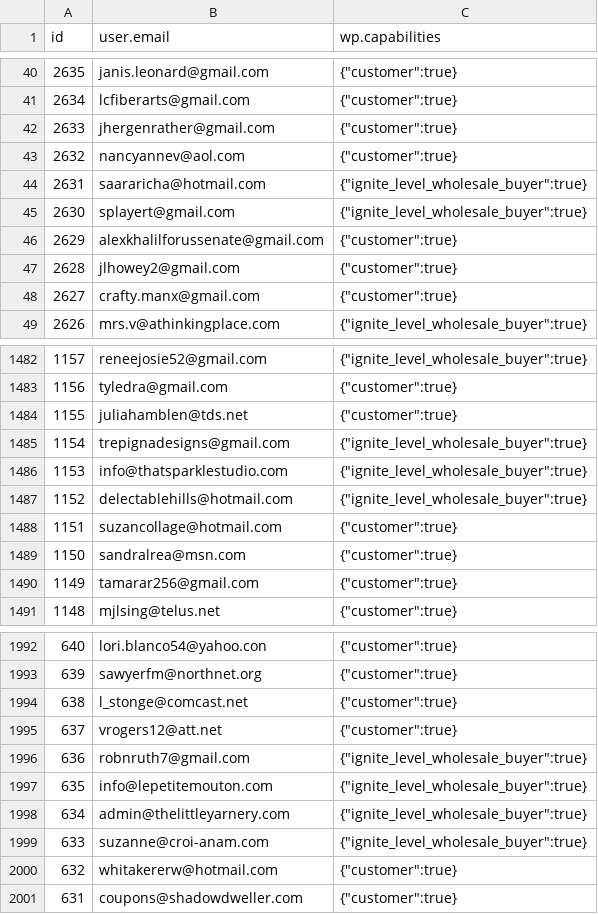
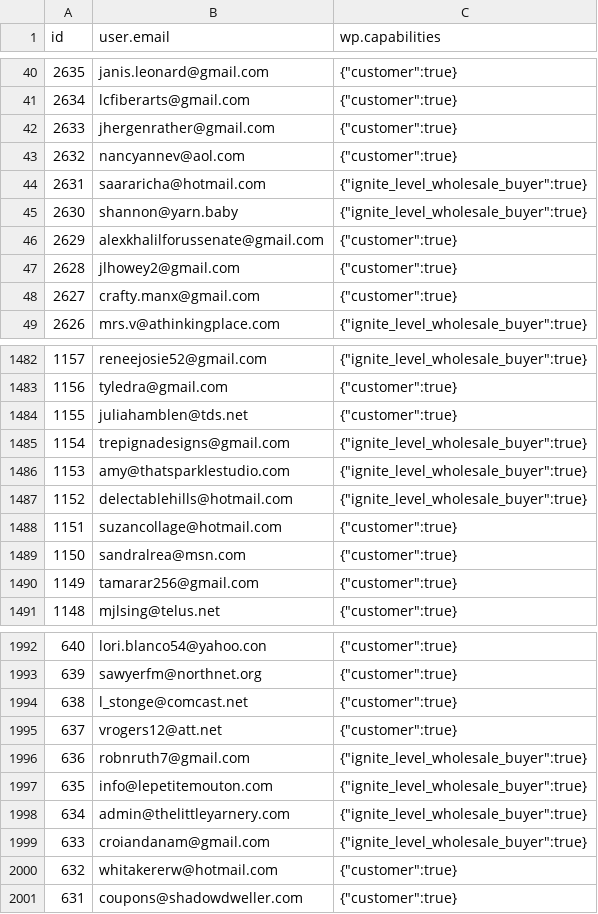
Before and after one commit to ejaraha/made-in-america-yarns, a CSV file: data/role_main.csv, drawn as a sheet; only a part is shown, gaps mark what is left out; the diff covers the shown part only.

```diff
--- a/data/role_main.csv
+++ b/data/role_main.csv
@@ -44,3 +44,3 @@
 2631,"saararicha@hotmail.com","{""ignite_level_wholesale_buyer"":true}"
-2630,"splayert@gmail.com","{""ignite_level_wholesale_buyer"":true}"
+2630,"shannon@yarn.baby","{""ignite_level_wholesale_buyer"":true}"
 2629,"alexkhalilforussenate@gmail.com","{""customer"":true}"
@@ -1485,3 +1485,3 @@
 1154,"trepignadesigns@gmail.com","{""ignite_level_wholesale_buyer"":true}"
-1153,"info@thatsparklestudio.com","{""ignite_level_wholesale_buyer"":true}"
+1153,"amy@thatsparklestudio.com","{""ignite_level_wholesale_buyer"":true}"
 1152,"delectablehills@hotmail.com","{""ignite_level_wholesale_buyer"":true}"
@@ -1998,3 +1998,3 @@
 634,"admin@thelittleyarnery.com","{""ignite_level_wholesale_buyer"":true}"
-633,"suzanne@croi-anam.com","{""ignite_level_wholesale_buyer"":true}"
+633,"croiandanam@gmail.com","{""ignite_level_wholesale_buyer"":true}"
 632,"whitakererw@hotmail.com","{""customer"":true}"
```
Also changed, not shown: 35 added rows elsewhere in this file, data/product_hue.csv, data/role_raw.csv, 10 other files.
